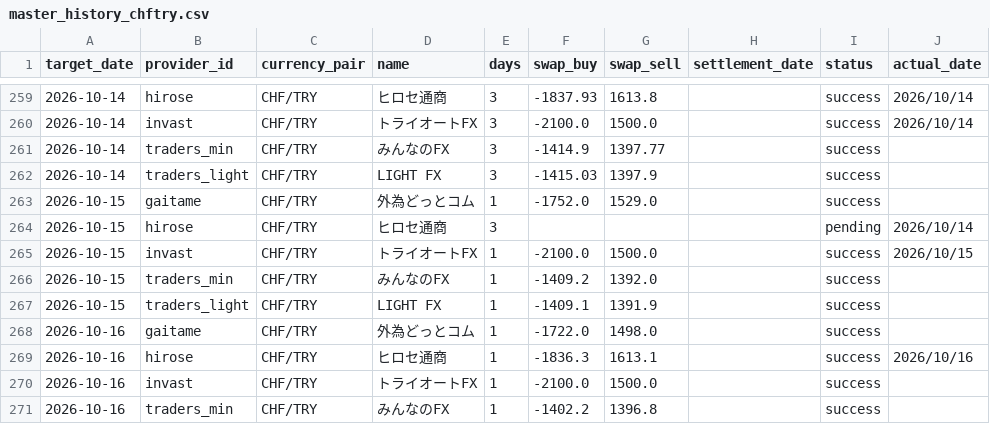
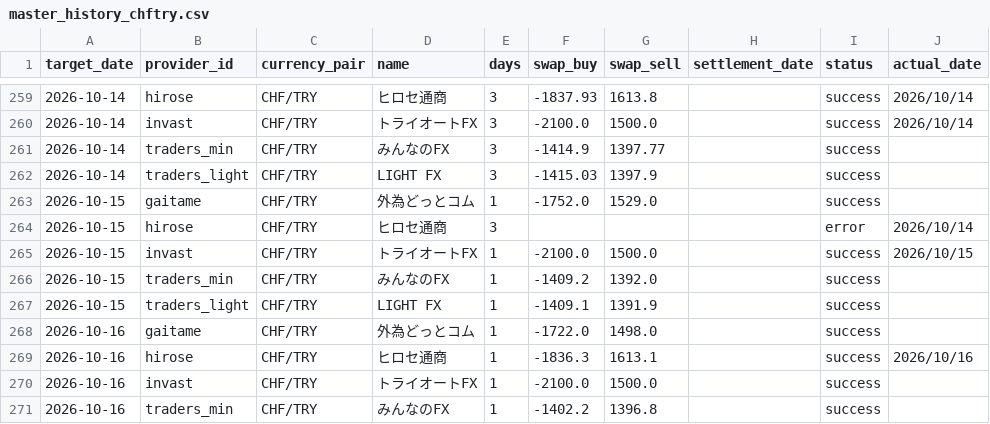
Before and after one commit to pcjidouka-spec/lira-watch-public-jp, a CSV file: public/data/master_history_chftry.csv, drawn as a sheet; only a part is shown, gaps mark what is left out.

Commit message:
Update data 2026-10-26

```diff
--- a/public/data/master_history_chftry.csv
+++ b/public/data/master_history_chftry.csv
@@ -263,3 +263,3 @@ target_date,provider_id,currency_pair,name,days,swap_buy,swap_sell,settlement_da
 2026-10-15,gaitame,CHF/TRY,外為どっとコム,1,-1752.0,1529.0,,success,
-2026-10-15,hirose,CHF/TRY,ヒロセ通商,3,,,,pending,2026/10/14
+2026-10-15,hirose,CHF/TRY,ヒロセ通商,3,,,,error,2026/10/14
 2026-10-15,invast,CHF/TRY,トライオートFX,1,-2100.0,1500.0,,success,2026/10/15
```
Also changed, not shown: public/data/master_history_usdtry.csv, 8 other files.
